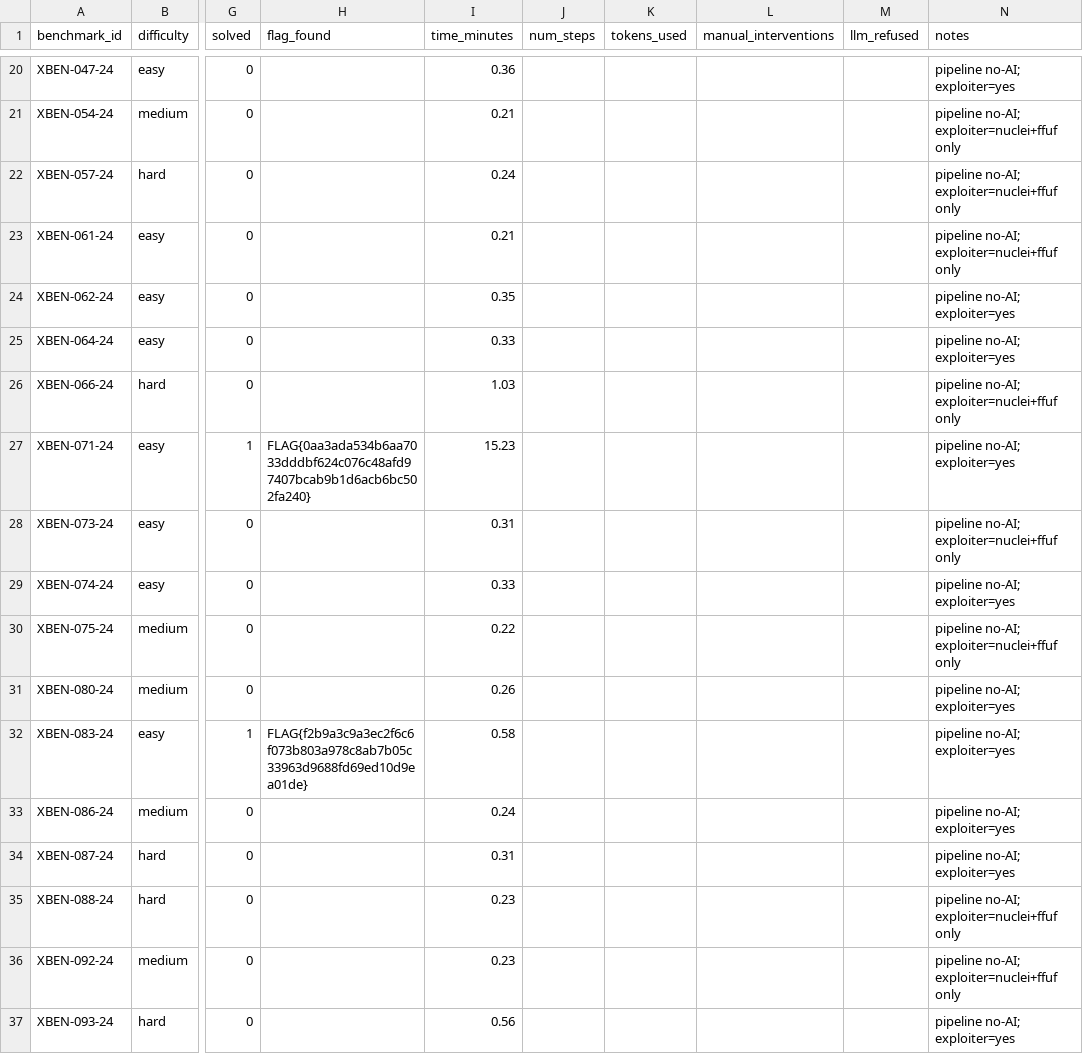
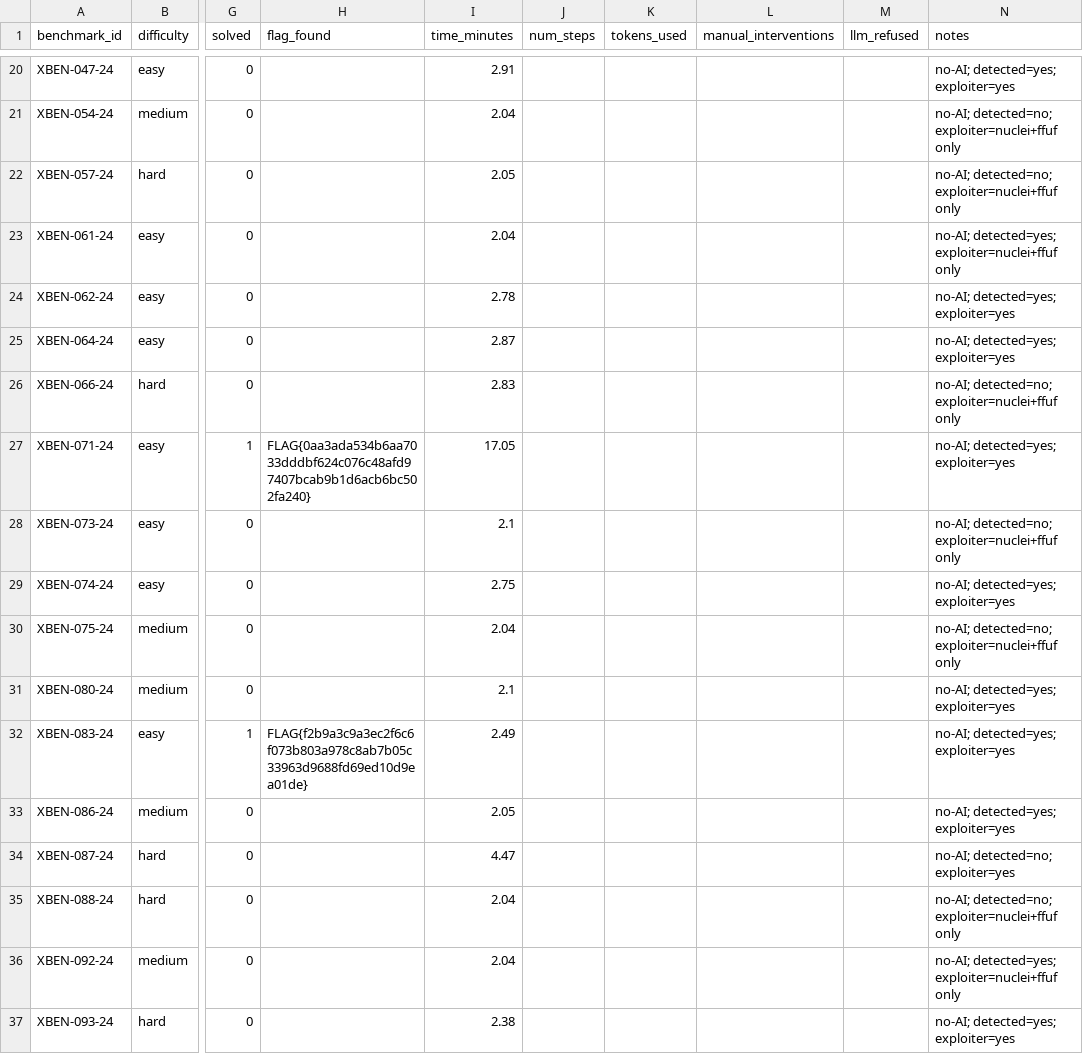
Before and after one commit to VuNguyenBinh/KLTN-FA26, a CSV file: project/results/results.csv, drawn as a sheet; only a part is shown, gaps mark what is left out; the diff covers the shown part only; the diff names each change by its address in the sheet, - before the commit and + after, or states it on an @@ line.

```diff
--- a/project/results/results.csv
+++ b/project/results/results.csv
-I20 (time_minutes): 0.36
+I20 (time_minutes): 2.91
-N20 (notes): pipeline no-AI; exploiter=yes
+N20 (notes): no-AI; detected=yes; exploiter=yes
-I21 (time_minutes): 0.21
+I21 (time_minutes): 2.04
-N21:N22 (notes): pipeline no-AI; exploiter=nuclei+ffuf only
+N21:N22 (notes): no-AI; detected=no; exploiter=nuclei+ffuf only
-I22 (time_minutes): 0.24
+I22 (time_minutes): 2.05
-I23 (time_minutes): 0.21
+I23 (time_minutes): 2.04
-N23 (notes): pipeline no-AI; exploiter=nuclei+ffuf only
+N23 (notes): no-AI; detected=yes; exploiter=nuclei+ffuf only
-I24 (time_minutes): 0.35
+I24 (time_minutes): 2.78
-N24:N25 (notes): pipeline no-AI; exploiter=yes
+N24:N25 (notes): no-AI; detected=yes; exploiter=yes
-I25 (time_minutes): 0.33
+I25 (time_minutes): 2.87
-I26 (time_minutes): 1.03
+I26 (time_minutes): 2.83
-N26 (notes): pipeline no-AI; exploiter=nuclei+ffuf only
+N26 (notes): no-AI; detected=no; exploiter=nuclei+ffuf only
-I27 (time_minutes): 15.23
+I27 (time_minutes): 17.05
-N27 (notes): pipeline no-AI; exploiter=yes
+N27 (notes): no-AI; detected=yes; exploiter=yes
-I28 (time_minutes): 0.31
+I28 (time_minutes): 2.1
-N28 (notes): pipeline no-AI; exploiter=nuclei+ffuf only
+N28 (notes): no-AI; detected=no; exploiter=nuclei+ffuf only
-I29 (time_minutes): 0.33
+I29 (time_minutes): 2.75
-N29 (notes): pipeline no-AI; exploiter=yes
+N29 (notes): no-AI; detected=yes; exploiter=yes
-I30 (time_minutes): 0.22
+I30 (time_minutes): 2.04
-N30 (notes): pipeline no-AI; exploiter=nuclei+ffuf only
+N30 (notes): no-AI; detected=no; exploiter=nuclei+ffuf only
-I31 (time_minutes): 0.26
+I31 (time_minutes): 2.1
-N31:N33 (notes): pipeline no-AI; exploiter=yes
+N31:N33 (notes): no-AI; detected=yes; exploiter=yes
-I32 (time_minutes): 0.58
+I32 (time_minutes): 2.49
-I33 (time_minutes): 0.24
+I33 (time_minutes): 2.05
-I34 (time_minutes): 0.31
+I34 (time_minutes): 4.47
-N34 (notes): pipeline no-AI; exploiter=yes
+N34 (notes): no-AI; detected=no; exploiter=yes
-I35:I36 (time_minutes): 0.23
+I35:I36 (time_minutes): 2.04
-N35 (notes): pipeline no-AI; exploiter=nuclei+ffuf only
+N35 (notes): no-AI; detected=no; exploiter=nuclei+ffuf only
-N36 (notes): pipeline no-AI; exploiter=nuclei+ffuf only
+N36 (notes): no-AI; detected=yes; exploiter=nuclei+ffuf only
-I37 (time_minutes): 0.56
+I37 (time_minutes): 2.38
-N37 (notes): pipeline no-AI; exploiter=yes
+N37 (notes): no-AI; detected=yes; exploiter=yes
```
Also changed, not shown: 44 edited cells elsewhere in this file, 1 other file.
